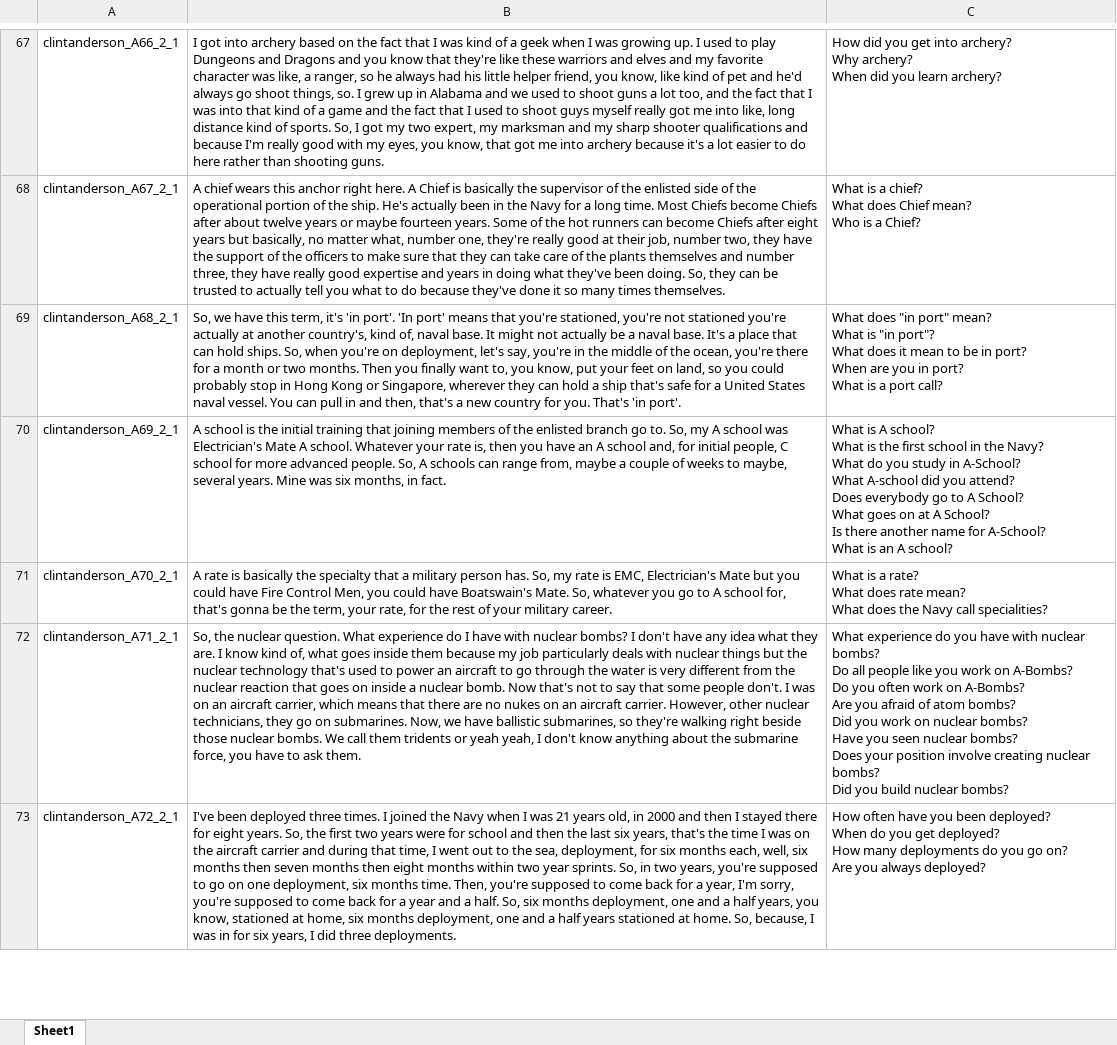
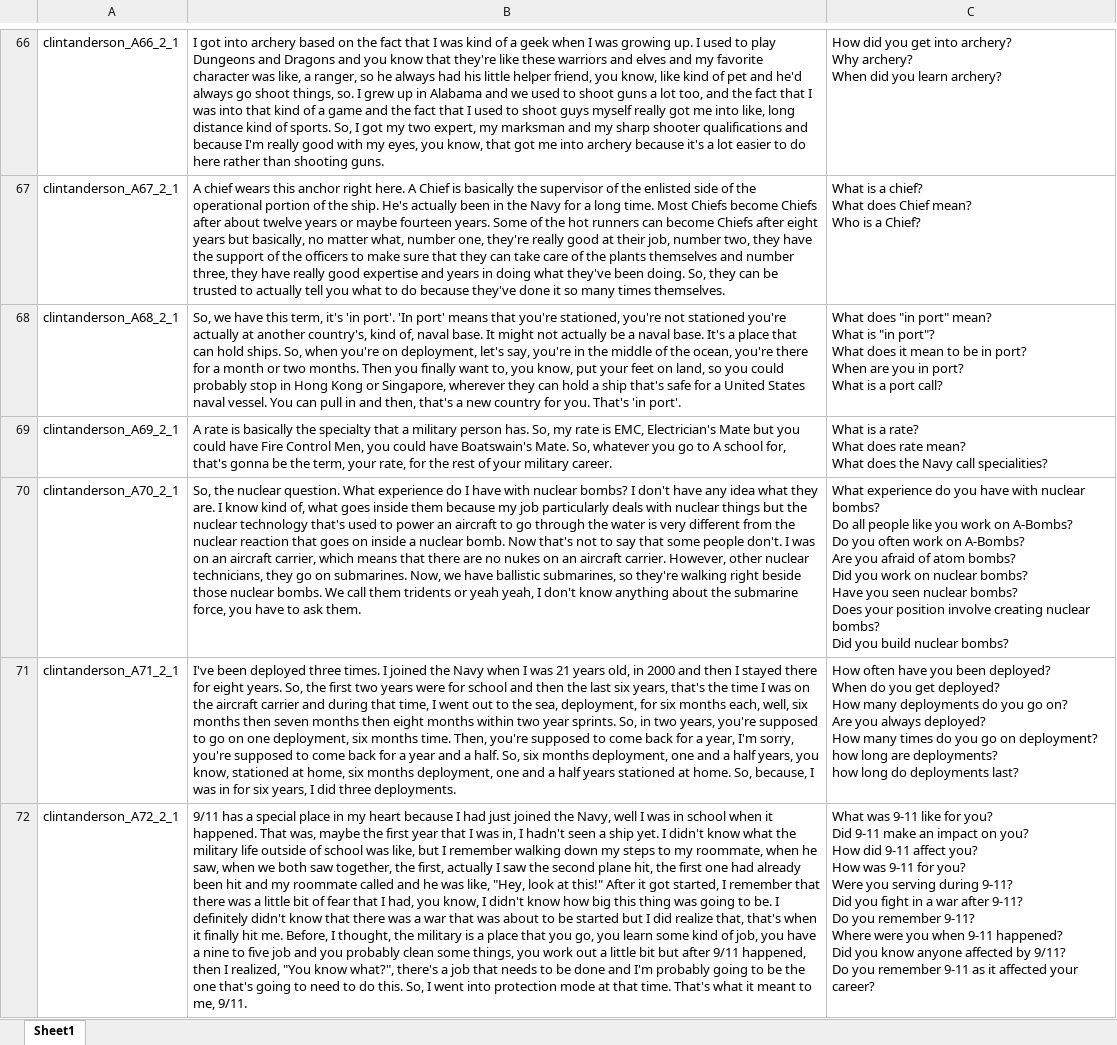
Before and after one commit to ICTLearningSciences/org-pal3-mentorpal, an Excel workbook: data/NPCEditor_data.xlsx, sheet Sheet1, drawn as a sheet; only a part is shown, gaps mark what is left out; values as stored, in another font and other column widths than the file's, no borders; addresses are those after the commit; ↵ is a line break in a cell; the diff covers the shown part only; the diff names each change by its address in the sheet, - before the commit and + after, or states it on an @@ line.

Commit message:
Generate utterance_data.csv for utterances and prompts to work with PAL3

```diff
--- a/data/NPCEditor_data.xlsx (sheet Sheet1)
+++ b/data/NPCEditor_data.xlsx (sheet Sheet1)
-B69: A school is the initial training that joining members of the enlisted branch go to. So, my A school was Electrician's Mate A school. Whatever your rate is, then you have an A school and, for initial people, C school for more advanced people. So, A schools can range from, maybe a couple of weeks to maybe, several years. Mine was six months, in fact.
+B69: A rate is basically the specialty that a military person has. So, my rate is EMC, Electrician's Mate but you could have Fire Control Men, you could have Boatswain's Mate. So, whatever you go to A school for, that's gonna be the term, your rate, for the rest of your military career.
-C69: What is A school? ↵ What is the first school in the Navy? ↵ What do you study in A-School? ↵ What A-school did you attend? ↵ Does everybody go to A School? ↵ What goes on at A School? ↵ Is there another name for A-School? ↵ What is an A school?
+C69: What is a rate? ↵ What does rate mean? ↵ What does the Navy call specialities?
-B70: A rate is basically the specialty that a military person has. So, my rate is EMC, Electrician's Mate but you could have Fire Control Men, you could have Boatswain's Mate. So, whatever you go to A school for, that's gonna be the term, your rate, for the rest of your military career.
+B70: So, the nuclear question. What experience do I have with nuclear bombs? I don't have any idea what they are. I know kind of, what goes inside them because my job particularly deals with nuclear things but the nuclear technology that's used to power an aircraft to go through the water is very different from the nuclear reaction that goes on inside a nuclear bomb. Now that's not to say that some people don't. I was on an aircraft carrier, which means that there are no nukes on an aircraft carrier. However, other nuclear technicians, they go on submarines. Now, we have ballistic submarines, so they're walking right beside those nuclear bombs. We call them tridents or yeah yeah, I don't know anything about the submarine force, you have to ask them.
-C70: What is a rate? ↵ What does rate mean? ↵ What does the Navy call specialities?
+C70: What experience do you have with nuclear bombs? ↵ Do all people like you work on A-Bombs? ↵ Do you often work on A-Bombs? ↵ Are you afraid of atom bombs? ↵ Did you work on nuclear bombs? ↵ Have you seen nuclear bombs? ↵ Does your position involve creating nuclear bombs? ↵ Did you build nuclear bombs?
-B71: So, the nuclear question. What experience do I have with nuclear bombs? I don't have any idea what they are. I know kind of, what goes inside them because my job particularly deals with nuclear things but the nuclear technology that's used to power an aircraft to go through the water is very different from the nuclear reaction that goes on inside a nuclear bomb. Now that's not to say that some people don't. I was on an aircraft carrier, which means that there are no nukes on an aircraft carrier. However, other nuclear technicians, they go on submarines. Now, we have ballistic submarines, so they're walking right beside those nuclear bombs. We call them tridents or yeah yeah, I don't know anything about the submarine force, you have to ask them.
+B71: I've been deployed three times. I joined the Navy when I was 21 years old, in 2000 and then I stayed there for eight years. So, the first two years were for school and then the last six years, that's the time I was on the aircraft carrier and during that time, I went out to the sea, deployment, for six months each, well, six months then seven months then eight months within two year sprints. So, in two years, you're supposed to go on one deployment, six months time. Then, you're supposed to come back for a year, I'm sorry, you're supposed to come back for a year and a half. So, six months deployment, one and a half years, you know, stationed at home, six months deployment, one and a half years stationed at home. So, because, I was in for six years, I did three deployments.
-C71: What experience do you have with nuclear bombs? ↵ Do all people like you work on A-Bombs? ↵ Do you often work on A-Bombs? ↵ Are you afraid of atom bombs? ↵ Did you work on nuclear bombs? ↵ Have you seen nuclear bombs? ↵ Does your position involve creating nuclear bombs? ↵ Did you build nuclear bombs?
+C71: How often have you been deployed? ↵ When do you get deployed? ↵ How many deployments do you go on? ↵ Are you always deployed? ↵ How many times do you go on deployment? ↵ how long are deployments? ↵ how long do deployments last?
-B72: I've been deployed three times. I joined the Navy when I was 21 years old, in 2000 and then I stayed there for eight years. So, the first two years were for school and then the last six years, that's the time I was on the aircraft carrier and during that time, I went out to the sea, deployment, for six months each, well, six months then seven months then eight months within two year sprints. So, in two years, you're supposed to go on one deployment, six months time. Then, you're supposed to come back for a year, I'm sorry, you're supposed to come back for a year and a half. So, six months deployment, one and a half years, you know, stationed at home, six months deployment, one and a half years stationed at home. So, because, I was in for six years, I did three deployments.
+B72: 9/11 has a special place in my heart because I had just joined the Navy, well I was in school when it happened. That was, maybe the first year that I was in, I hadn't seen a ship yet. I didn't know what the military life outside of school was like, but I remember walking down my steps to my roommate, when he saw, when we both saw together, the first, actually I saw the second plane hit, the first one had already been hit and my roommate called and he was like, "Hey, look at this!" After it got started, I remember that there was a little bit of fear that I had, you know, I didn't know how big this thing was going to be. I definitely didn't know that there was a war that was about to be started but I did realize that, that's when it finally hit me. Before, I thought, the military is a place that you go, you learn some kind of job, you have a nine to five job and you probably clean some things, you work out a little bit but after 9/11 happened, then I realized, "You know what?", there's a job that needs to be done and I'm probably going to be the one that's going to need to do this. So, I went into protection mode at that time. That's what it meant to me, 9/11.
-C72: How often have you been deployed? ↵ When do you get deployed? ↵ How many deployments do you go on? ↵ Are you always deployed?
+C72: What was 9-11 like for you? ↵ Did 9-11 make an impact on you? ↵ How did 9-11 affect you? ↵ How was 9-11 for you? ↵ Were you serving during 9-11? ↵ Did you fight in a war after 9-11? ↵ Do you remember 9-11? ↵ Where were you when 9-11 happened? ↵ Did you know anyone affected by 9/11? ↵ Do you remember 9-11 as it affected your career?
```
Also changed, not shown: 31 added rows, 1 removed row and 465 edited cells elsewhere in this sheet, 5 other files.
